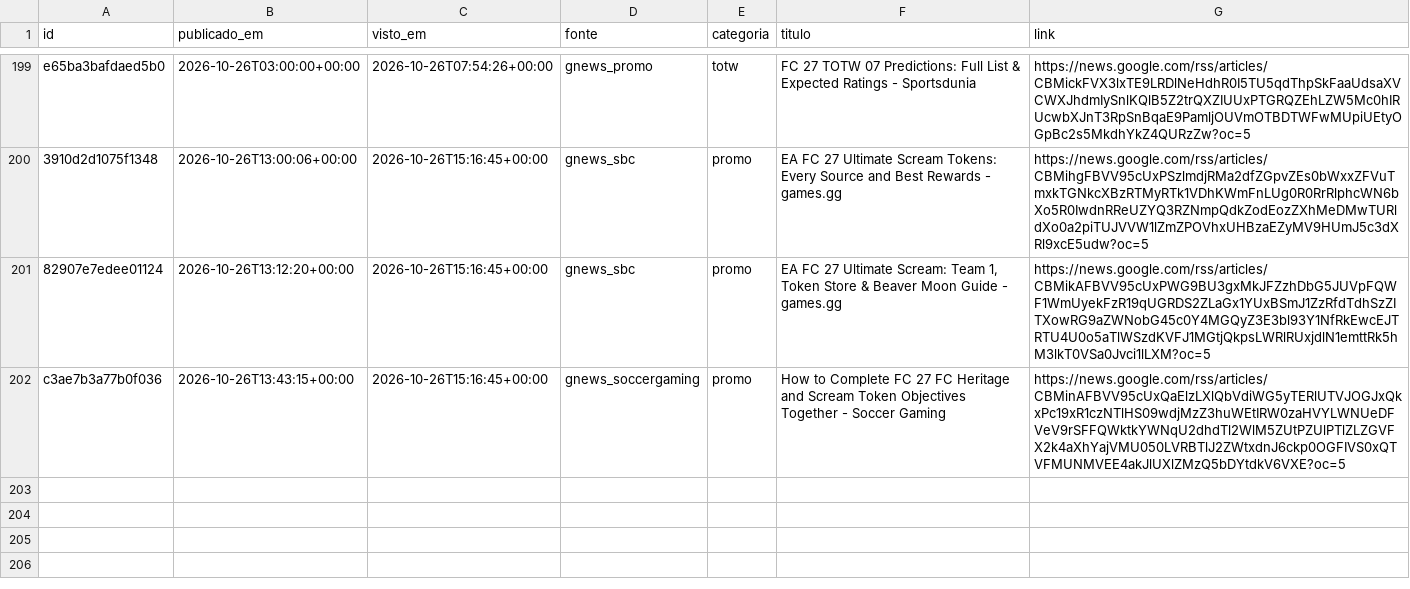
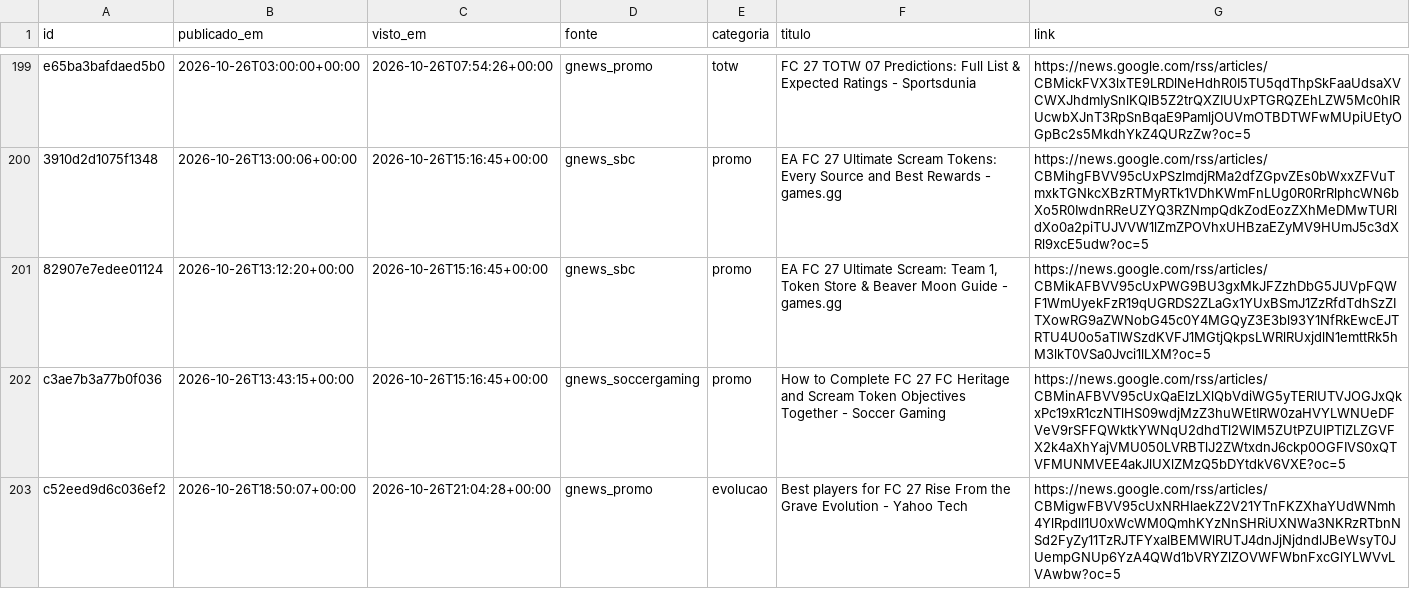
Before and after one commit to berna2001/fut-trading, a CSV file: noticias.csv, drawn as a sheet; only a part is shown, gaps mark what is left out; the diff names each change by its address in the sheet, - before the commit and + after, or states it on an @@ line.

```diff
--- a/noticias.csv
+++ b/noticias.csv
+row 203: c52eed9d6c036ef2 | 2026-10-26T18:50:07+00:00 | 2026-10-26T21:04:28+00:00 | gnews_promo | evolucao | Best players for FC 27 Rise From the Grave Evolution - Yahoo Tech | https://news.google.com/rss/articles/CBMigwFBVV95cUxNRHlaekZ2V21YTnFKZXhaYUdWNmh4YlRpdlI1U0xWcWM0QmhKYzNnSHRiUXNWa3NKRzRTbnNSd2FyZy11TzRJTFYxalBEMWlRUTJ4dnJjNjdndlJBeWsyT0JUempGNUp6YzA4QWd1bVRYZlZOVWFWbnFxcGlYLWVvLVAwbw?oc=5
```
